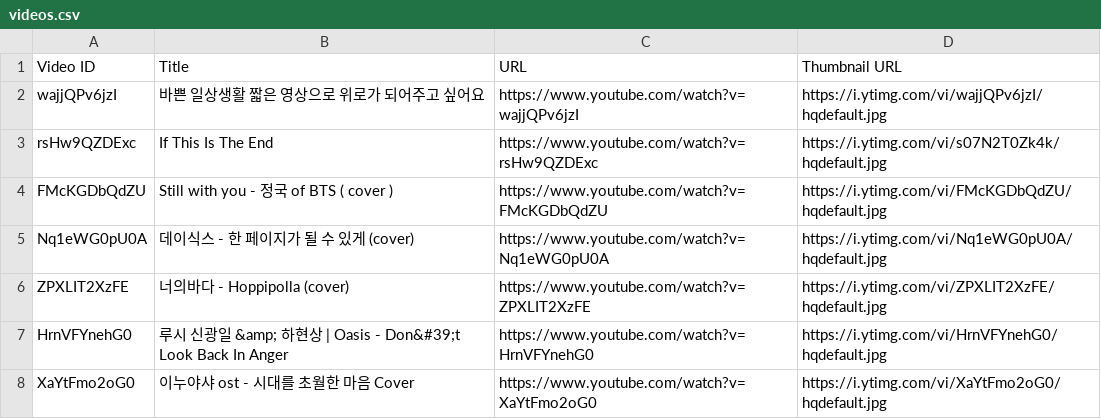
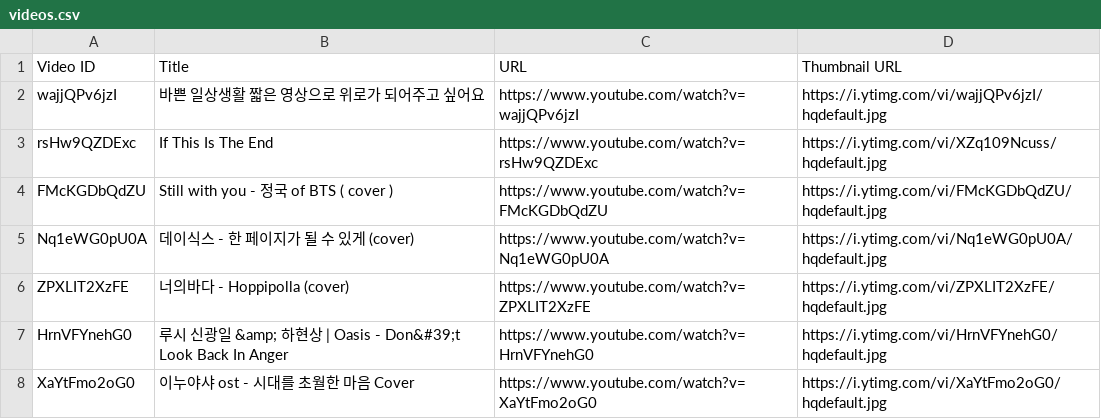
Before and after one commit to Gbintree/DevForDuck-LUCY, a CSV file: Resources/Light1/Cover/videos.csv, drawn as a sheet; only a part is shown.

Commit message:
Fix thumbnail link bug, Adjust font size

```diff
--- a/Resources/Light1/Cover/videos.csv
+++ b/Resources/Light1/Cover/videos.csv
@@ -2,3 +2,3 @@ Video ID,Title,URL,Thumbnail URL
 wajjQPv6jzI,"바쁜 일상생활 짧은 영상으로 위로가 되어주고 싶어요", https://www.youtube.com/watch?v=wajjQPv6jzI,https://i.ytimg.com/vi/wajjQPv6jzI/hqdefault.jpg
-rsHw9QZDExc,If This Is The End, https://www.youtube.com/watch?v=rsHw9QZDExc,https://i.ytimg.com/vi/s07N2T0Zk4k/hqdefault.jpg
+rsHw9QZDExc,If This Is The End, https://www.youtube.com/watch?v=rsHw9QZDExc,https://i.ytimg.com/vi/XZq109Ncuss/hqdefault.jpg
 FMcKGDbQdZU,Still with you - 정국 of BTS  ( cover ),https://www.youtube.com/watch?v=FMcKGDbQdZU,https://i.ytimg.com/vi/FMcKGDbQdZU/hqdefault.jpg
```
Also changed, not shown: 1 other file.
